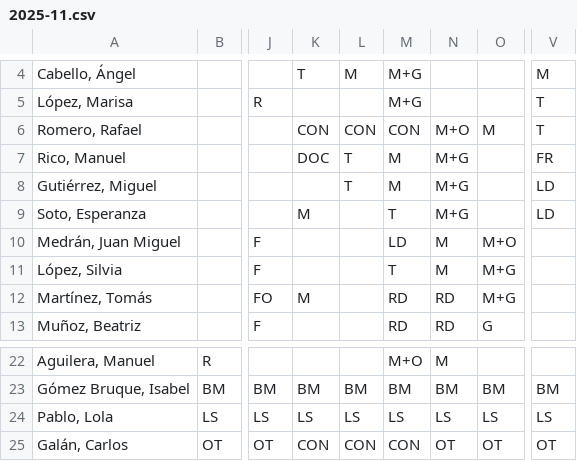
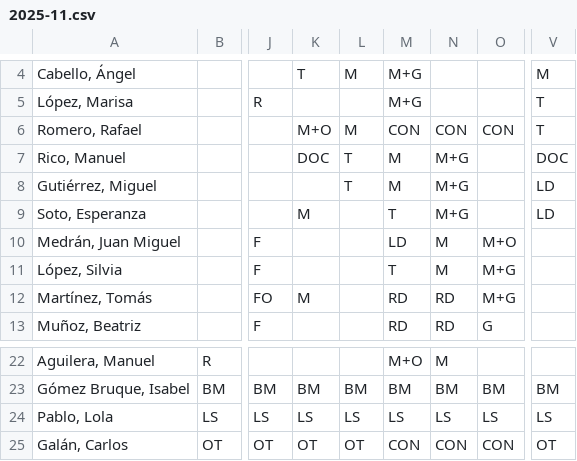
Before and after one commit to cjgaland/Web-Urgencias, a CSV file: Cuadrantes/data/cuadrantes/2025-11.csv, drawn as a sheet; only a part is shown, gaps mark what is left out; the diff names each change by its address in the sheet, - before the commit and + after, or states it on an @@ line.

```diff
--- a/Cuadrantes/data/cuadrantes/2025-11.csv
+++ b/Cuadrantes/data/cuadrantes/2025-11.csv
-K6: CON
+K6: M+O
-L6: CON
+L6: M
-N6: M+O
+N6: CON
-O6: M
+O6: CON
-V7: FR
+V7: DOC
-K25: CON
+K25: OT
-L25: CON
+L25: OT
-N25: OT
+N25: CON
-O25: OT
+O25: CON
```
Also changed, not shown: 2 other files.
